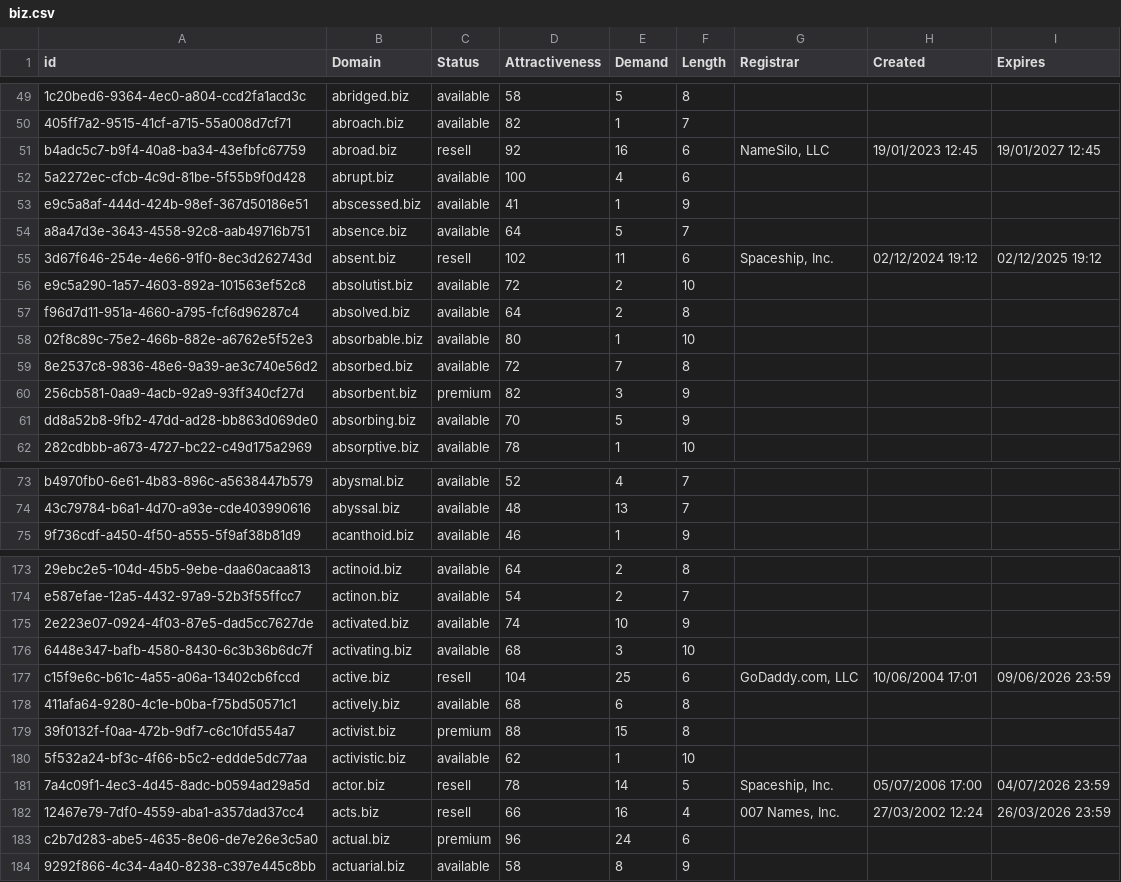
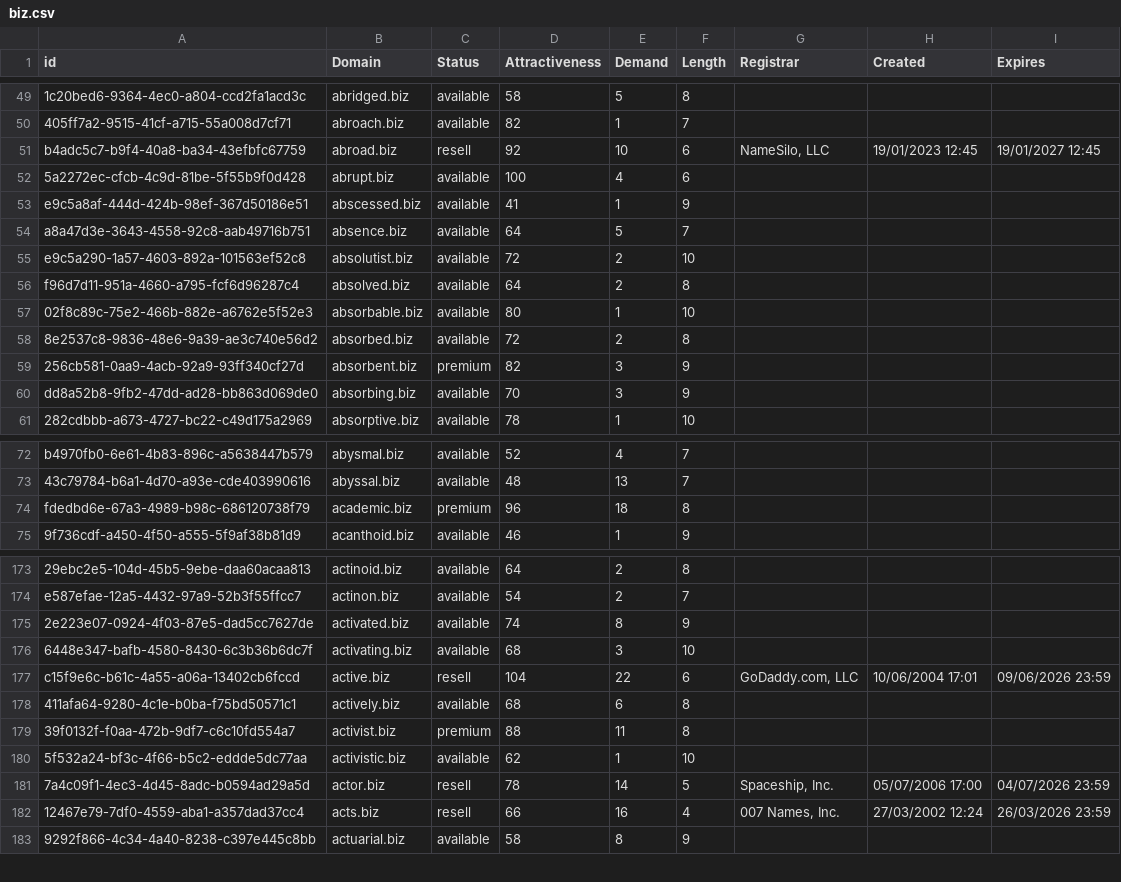
Before and after one commit to UniqueDomains/biz-oneword-domains, a CSV file: biz.csv, drawn as a sheet; only a part is shown, gaps mark what is left out; removed rows and columns are numbered as before the commit, all else as after; the diff covers the shown part only; the diff names each change by its address in the sheet, - before the commit and + after, or states it on an @@ line.

Commit message:
Domains update

```diff
--- a/biz.csv
+++ b/biz.csv
-E51 (Demand): 16
+E51 (Demand): 10
-row 55: 3d67f646-254e-4e66-91f0-8ec3d262743d | absent.biz | resell | 102 | 11 | 6 | Spaceship, Inc. | 02/12/2024 19:12 | 02/12/2025 19:12
-E58 (Demand): 7
+E58 (Demand): 2
-E60 (Demand): 5
+E60 (Demand): 3
+row 74: fdedbd6e-67a3-4989-b98c-686120738f79 | academic.biz | premium | 96 | 18 | 8
-E175 (Demand): 10
+E175 (Demand): 8
-E177 (Demand): 25
+E177 (Demand): 22
-E179 (Demand): 15
+E179 (Demand): 11
-row 183: c2b7d283-abe5-4635-8e06-de7e26e3c5a0 | actual.biz | premium | 96 | 24 | 6
```
Also changed, not shown: 21 edited cells elsewhere in this file, 2 other files.
